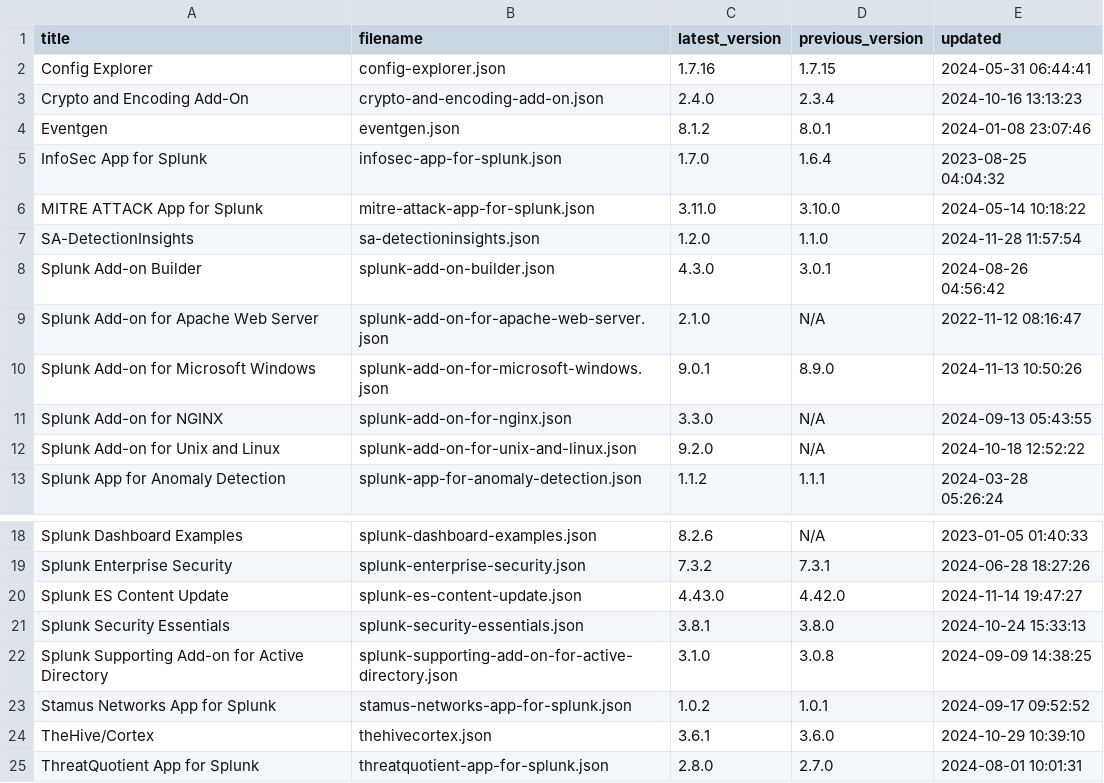
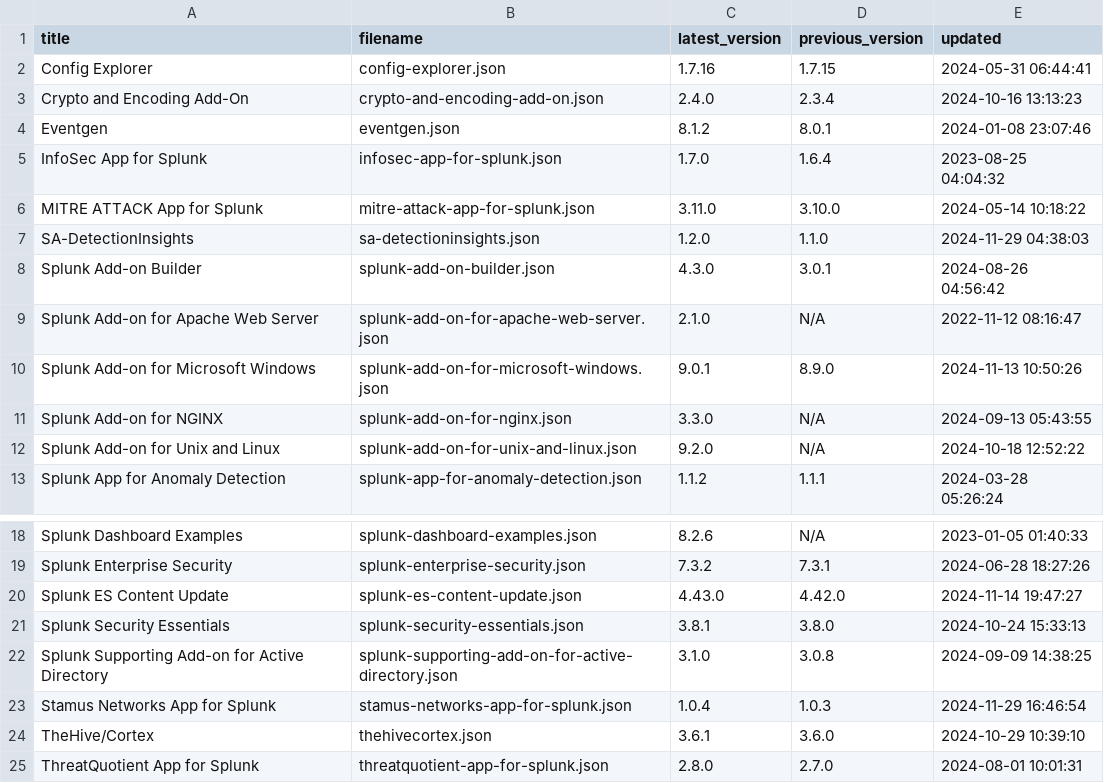
Before and after one commit to tsnaketech/splunk_apps_props, a CSV file: contents-data.csv, drawn as a sheet; only a part is shown, gaps mark what is left out.

```diff
--- a/contents-data.csv
+++ b/contents-data.csv
@@ -6,3 +6,3 @@ InfoSec App for Splunk,infosec-app-for-splunk.json,1.7.0,1.6.4,2023-08-25 04:04:
 MITRE ATTACK App for Splunk,mitre-attack-app-for-splunk.json,3.11.0,3.10.0,2024-05-14 10:18:22
-SA-DetectionInsights,sa-detectioninsights.json,1.2.0,1.1.0,2024-11-28 11:57:54
+SA-DetectionInsights,sa-detectioninsights.json,1.2.0,1.1.0,2024-11-29 04:38:03
 Splunk Add-on Builder,splunk-add-on-builder.json,4.3.0,3.0.1,2024-08-26 04:56:42
@@ -22,3 +22,3 @@ Splunk Security Essentials,splunk-security-essentials.json,3.8.1,3.8.0,2024-10-2
 Splunk Supporting Add-on for Active Directory,splunk-supporting-add-on-for-active-directory.json,3.1.0,3.0.8,2024-09-09 14:38:25
-Stamus Networks App for Splunk,stamus-networks-app-for-splunk.json,1.0.2,1.0.1,2024-09-17 09:52:52
+Stamus Networks App for Splunk,stamus-networks-app-for-splunk.json,1.0.4,1.0.3,2024-11-29 16:46:54
 TheHive/Cortex,thehivecortex.json,3.6.1,3.6.0,2024-10-29 10:39:10
```
